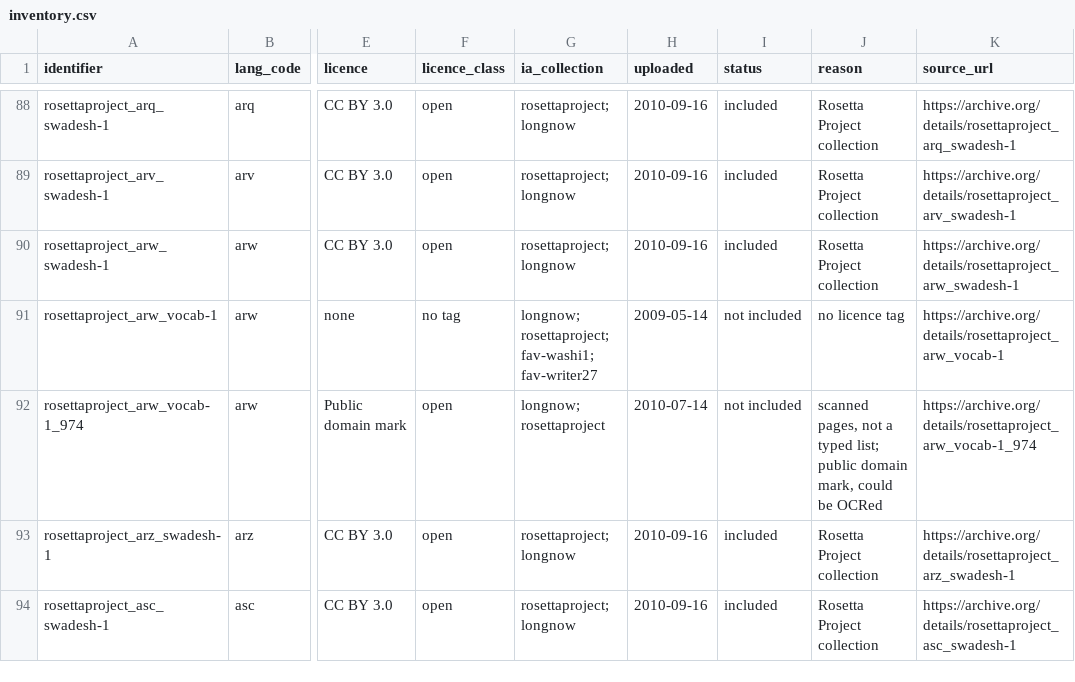
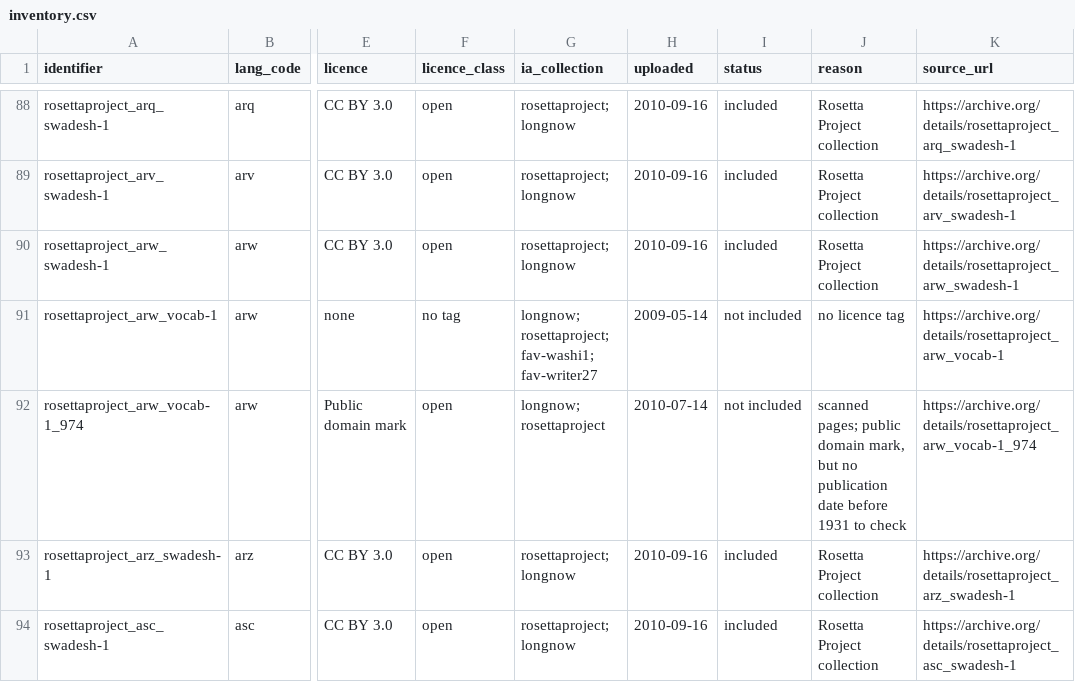
Before and after one commit to arktos-ai-lab/rosetta-swadesh, a CSV file: release/inventory.csv, drawn as a sheet; only a part is shown, gaps mark what is left out; the diff covers the shown part only; the diff names each change by its address in the sheet, - before the commit and + after, or states it on an @@ line.

```diff
--- a/release/inventory.csv
+++ b/release/inventory.csv
-J92 (reason): scanned pages, not a typed list; public domain mark, could be OCRed
+J92 (reason): scanned pages; public domain mark, but no publication date before 1931 to check
```
Also changed, not shown: 29 edited cells elsewhere in this file, 15 other files.
